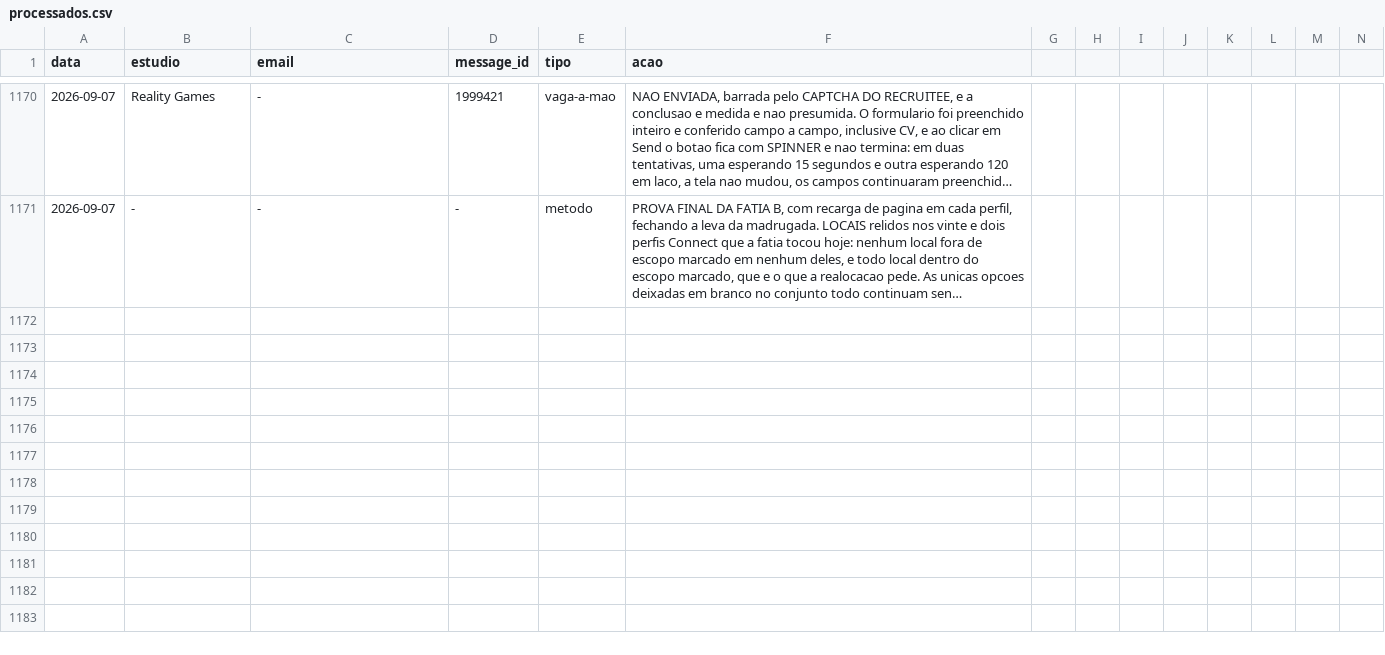
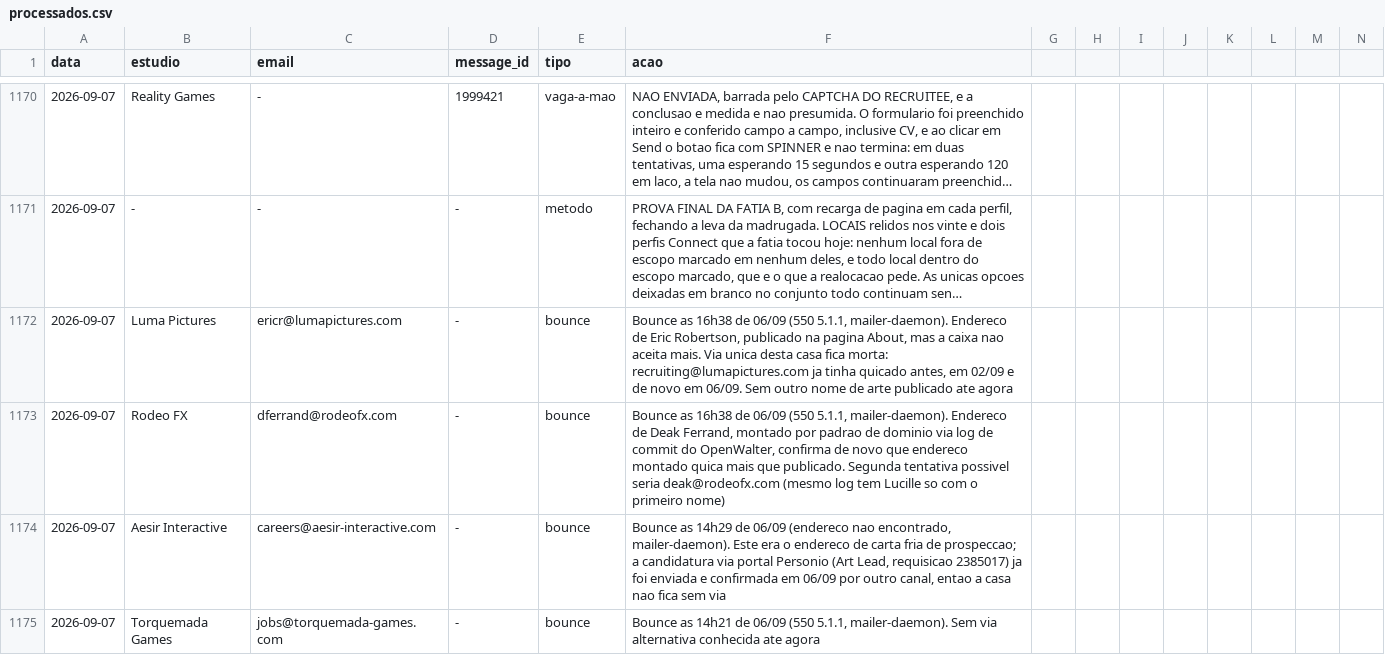
Before and after one commit to vinicavalcntiart/workbenchMA, a CSV file: automacao/processados.csv, drawn as a sheet; only a part is shown, gaps mark what is left out; long unchanged cells end in …; rows hold the shown columns only; the diff covers the shown part only; the diff names each change by its address in the sheet, - before the commit and + after, or states it on an @@ line.

```diff
--- a/automacao/processados.csv
+++ b/automacao/processados.csv
+row 1172: 2026-09-07 | Luma Pictures | ericr@lumapictures.com | - | bounce | Bounce as 16h38 de 06/09 (550 5.1.1, mailer-daemon). Endereco de Eric Robertson, publicado na pagina About, mas a caixa nao aceita mais. Via unica desta casa fica morta: recruiting@lumapictures.com ja tinha quicado antes, em 02/09 e de novo em 06/09. Sem outro nome de arte publicado ate agora
+row 1173: 2026-09-07 | Rodeo FX | dferrand@rodeofx.com | - | bounce | Bounce as 16h38 de 06/09 (550 5.1.1, mailer-daemon). Endereco de Deak Ferrand, montado por padrao de dominio via log de commit do OpenWalter, confirma de novo que endereco montado quica mais que publicado. Segunda tentativa possivel seria deak@rodeofx.com (mesmo log tem Lucille so com o primeiro nome)
+row 1174: 2026-09-07 | Aesir Interactive | careers@aesir-interactive.com | - | bounce | Bounce as 14h29 de 06/09 (endereco nao encontrado, mailer-daemon). Este era o endereco de carta fria de prospeccao; a candidatura via portal Personio (Art Lead, requisicao 2385017) ja foi enviada e confirmada em 06/09 por outro canal, entao a casa nao fica sem via
+row 1175: 2026-09-07 | Torquemada Games | jobs@torquemada-games.com | - | bounce | Bounce as 14h21 de 06/09 (550 5.1.1, mailer-daemon). Sem via alternativa conhecida ate agora
```
Also changed, not shown: 3 added rows elsewhere in this file, 1 other file.
